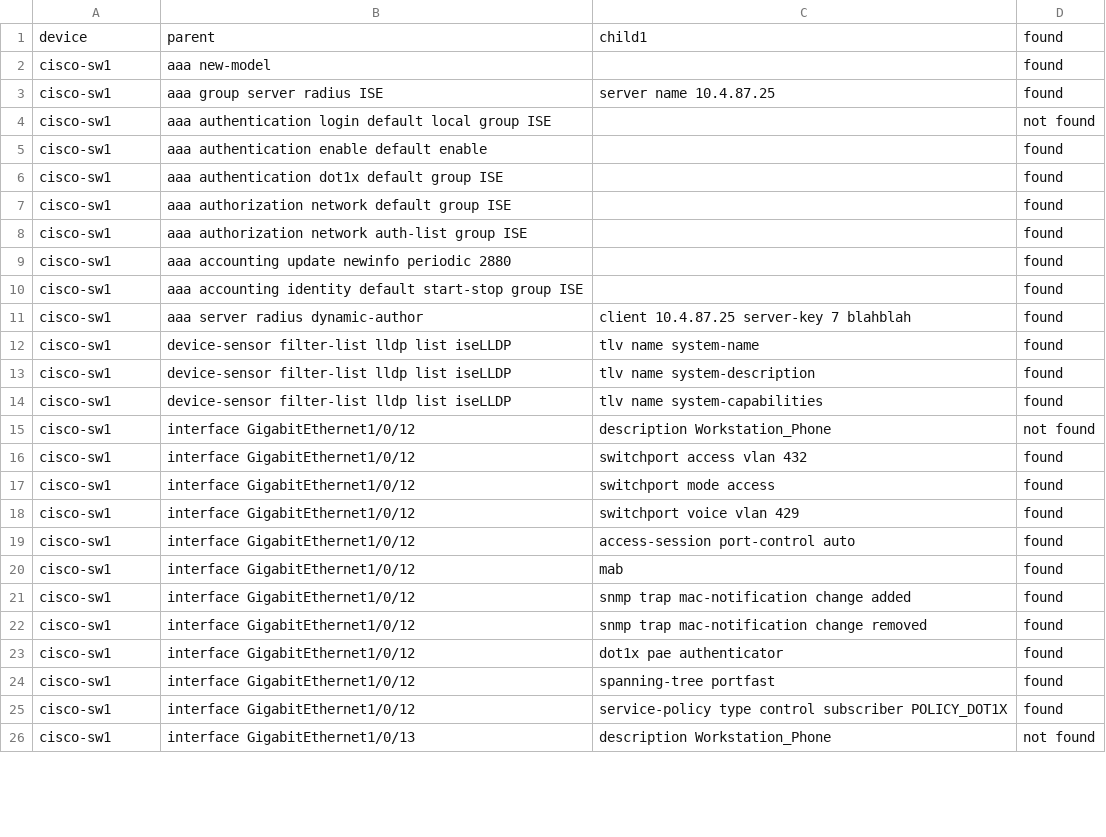
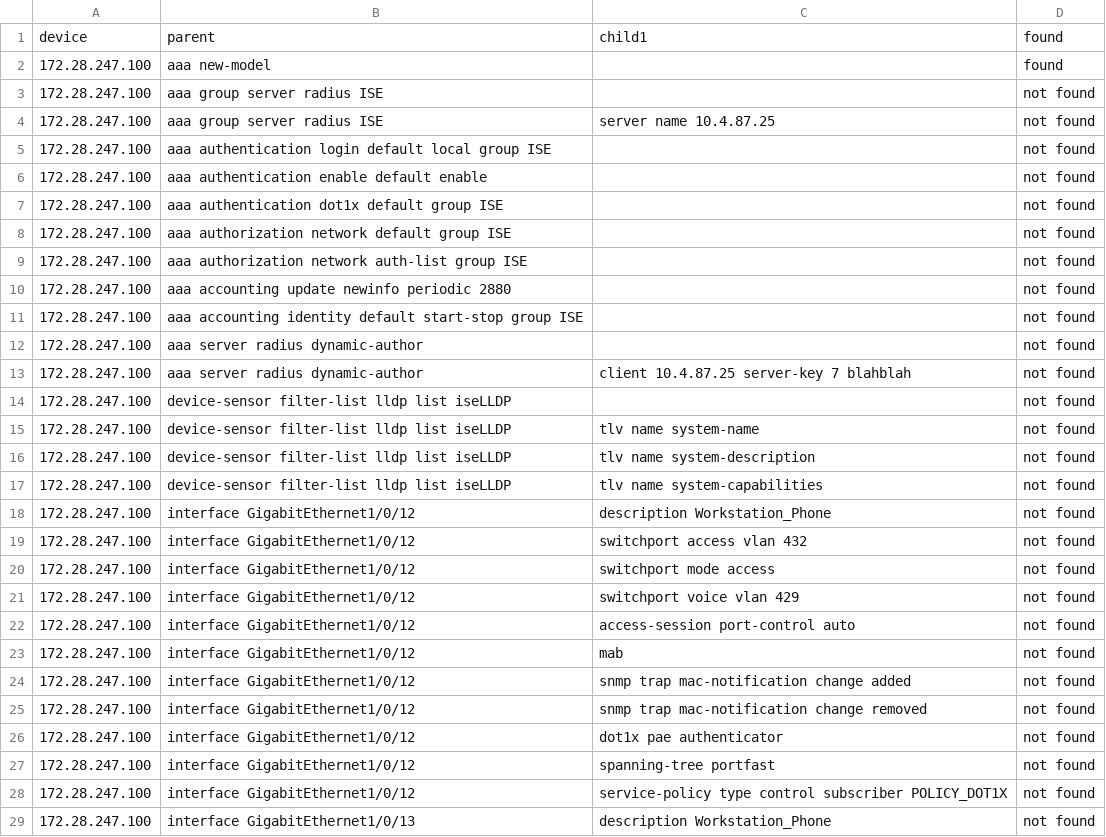
Before and after one commit to bbartik/cisco-validation-tool, a CSV file: validation.csv, drawn as a sheet; only a part is shown; the diff covers the shown part only.

```diff
--- a/validation.csv
+++ b/validation.csv
@@ -1,26 +1,29 @@
 device,parent,child1,found
-cisco-sw1,aaa new-model,,found
-cisco-sw1,aaa group server radius ISE, server name 10.4.87.25,found
-cisco-sw1,aaa authentication login default local group ISE,,not found
-cisco-sw1,aaa authentication enable default enable,,found
-cisco-sw1,aaa authentication dot1x default group ISE,,found
-cisco-sw1,aaa authorization network default group ISE ,,found
-cisco-sw1,aaa authorization network auth-list group ISE ,,found
-cisco-sw1,aaa accounting update newinfo periodic 2880,,found
-cisco-sw1,aaa accounting identity default start-stop group ISE,,found
-cisco-sw1,aaa server radius dynamic-author, client 10.4.87.25 server-key 7 blahblah,found
-cisco-sw1,device-sensor filter-list lldp list iseLLDP, tlv name system-name,found
-cisco-sw1,device-sensor filter-list lldp list iseLLDP, tlv name system-description,found
-cisco-sw1,device-sensor filter-list lldp list iseLLDP, tlv name system-capabilities,found
-cisco-sw1,interface GigabitEthernet1/0/12, description Workstation_Phone,not found
-cisco-sw1,interface GigabitEthernet1/0/12, switchport access vlan 432,found
-cisco-sw1,interface GigabitEthernet1/0/12, switchport mode access,found
-cisco-sw1,interface GigabitEthernet1/0/12, switchport voice vlan 429,found
-cisco-sw1,interface GigabitEthernet1/0/12, access-session port-control auto,found
-cisco-sw1,interface GigabitEthernet1/0/12, mab,found
-cisco-sw1,interface GigabitEthernet1/0/12, snmp trap mac-notification change added,found
-cisco-sw1,interface GigabitEthernet1/0/12, snmp trap mac-notification change removed,found
-cisco-sw1,interface GigabitEthernet1/0/12, dot1x pae authenticator,found
-cisco-sw1,interface GigabitEthernet1/0/12, spanning-tree portfast,found
-cisco-sw1,interface GigabitEthernet1/0/12, service-policy type control subscriber POLICY_DOT1X,found
-cisco-sw1,interface GigabitEthernet1/0/13, description Workstation_Phone,not found
+172.28.247.100,aaa new-model,,found
+172.28.247.100,aaa group server radius ISE,,not found
+172.28.247.100,aaa group server radius ISE, server name 10.4.87.25,not found
+172.28.247.100,aaa authentication login default local group ISE,,not found
+172.28.247.100,aaa authentication enable default enable,,not found
+172.28.247.100,aaa authentication dot1x default group ISE,,not found
+172.28.247.100,aaa authorization network default group ISE,,not found
+172.28.247.100,aaa authorization network auth-list group ISE,,not found
+172.28.247.100,aaa accounting update newinfo periodic 2880,,not found
+172.28.247.100,aaa accounting identity default start-stop group ISE,,not found
+172.28.247.100,aaa server radius dynamic-author,,not found
+172.28.247.100,aaa server radius dynamic-author, client 10.4.87.25 server-key 7 blahblah,not found
+172.28.247.100,device-sensor filter-list lldp list iseLLDP,,not found
+172.28.247.100,device-sensor filter-list lldp list iseLLDP, tlv name system-name,not found
+172.28.247.100,device-sensor filter-list lldp list iseLLDP, tlv name system-description,not found
+172.28.247.100,device-sensor filter-list lldp list iseLLDP, tlv name system-capabilities,not found
+172.28.247.100,interface GigabitEthernet1/0/12, description Workstation_Phone,not found
+172.28.247.100,interface GigabitEthernet1/0/12, switchport access vlan 432,not found
+172.28.247.100,interface GigabitEthernet1/0/12, switchport mode access,not found
+172.28.247.100,interface GigabitEthernet1/0/12, switchport voice vlan 429,not found
+172.28.247.100,interface GigabitEthernet1/0/12, access-session port-control auto,not found
+172.28.247.100,interface GigabitEthernet1/0/12, mab,not found
+172.28.247.100,interface GigabitEthernet1/0/12, snmp trap mac-notification change added,not found
+172.28.247.100,interface GigabitEthernet1/0/12, snmp trap mac-notification change removed,not found
+172.28.247.100,interface GigabitEthernet1/0/12, dot1x pae authenticator,not found
+172.28.247.100,interface GigabitEthernet1/0/12, spanning-tree portfast,not found
+172.28.247.100,interface GigabitEthernet1/0/12, service-policy type control subscriber POLICY_DOT1X,not found
+172.28.247.100,interface GigabitEthernet1/0/13, description Workstation_Phone,not found
```
Also changed, not shown: 6 added rows, 9 removed rows and 58 edited cells elsewhere in this file, 3 other files.
